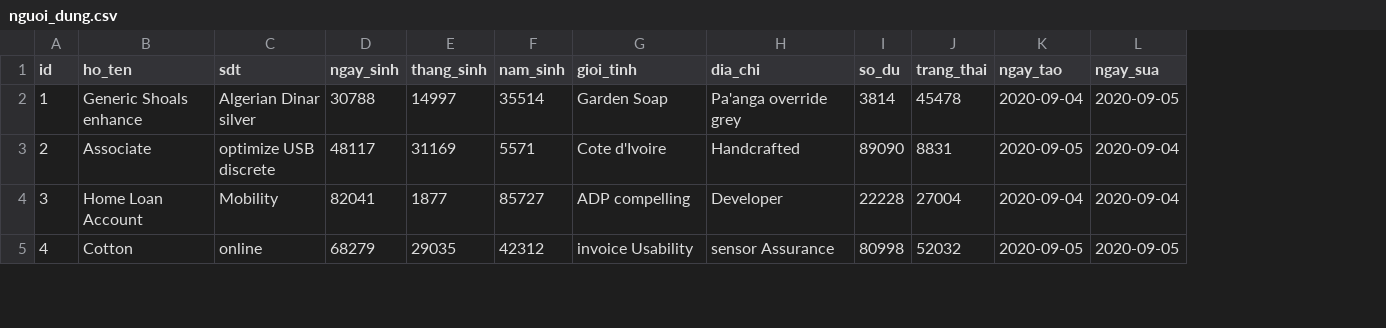
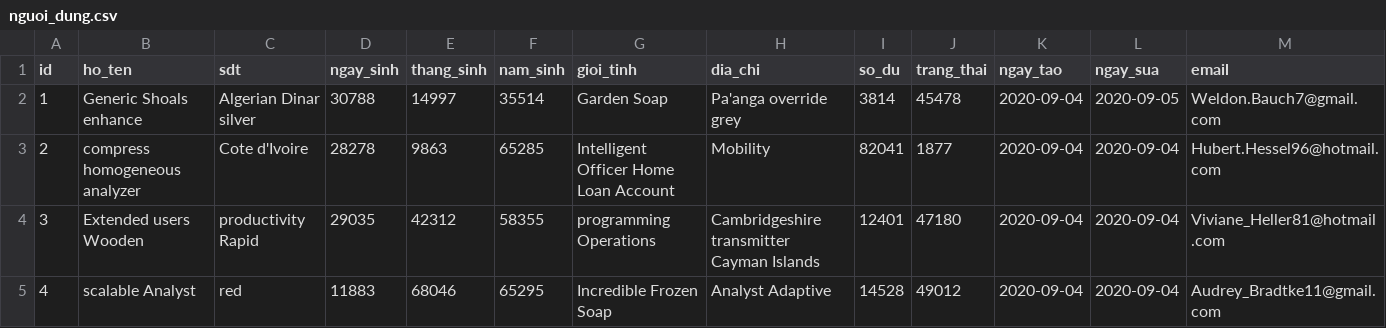
Before and after one commit to datngo1012/DoAnTotNgiep, a CSV file: server/src/main/resources/config/liquibase/fake-data/nguoi_dung.csv, drawn as a sheet; only a part is shown; the diff covers the shown part only; the diff names each change by its address in the sheet, - before the commit and + after, or states it on an @@ line.

```diff
--- a/server/src/main/resources/config/liquibase/fake-data/nguoi_dung.csv
+++ b/server/src/main/resources/config/liquibase/fake-data/nguoi_dung.csv
+column M (email), rows 2-5: Weldon.Bauch7@gmail.com | Hubert.Hessel96@hotmail.com | Viviane_Heller81@hotmail.com | Audrey_Bradtke11@gmail.com
-B3 (ho_ten): Associate
+B3 (ho_ten): compress homogeneous analyzer
-C3 (sdt): optimize USB discrete
+C3 (sdt): Cote d'Ivoire
-D3 (ngay_sinh): 48117
+D3 (ngay_sinh): 28278
-E3 (thang_sinh): 31169
+E3 (thang_sinh): 9863
-F3 (nam_sinh): 5571
+F3 (nam_sinh): 65285
-G3 (gioi_tinh): Cote d'Ivoire
+G3 (gioi_tinh): Intelligent Officer Home Loan Account
-H3 (dia_chi): Handcrafted
+H3 (dia_chi): Mobility
-I3 (so_du): 89090
+I3 (so_du): 82041
-J3 (trang_thai): 8831
+J3 (trang_thai): 1877
-K3 (ngay_tao): 2020-09-05
+K3 (ngay_tao): 2020-09-04
-B4 (ho_ten): Home Loan Account
+B4 (ho_ten): Extended users Wooden
-C4 (sdt): Mobility
+C4 (sdt): productivity Rapid
-D4 (ngay_sinh): 82041
+D4 (ngay_sinh): 29035
-E4 (thang_sinh): 1877
+E4 (thang_sinh): 42312
-F4 (nam_sinh): 85727
+F4 (nam_sinh): 58355
-G4 (gioi_tinh): ADP compelling
+G4 (gioi_tinh): programming Operations
-H4 (dia_chi): Developer
+H4 (dia_chi): Cambridgeshire transmitter Cayman Islands
-I4 (so_du): 22228
+I4 (so_du): 12401
-J4 (trang_thai): 27004
+J4 (trang_thai): 47180
-B5 (ho_ten): Cotton
+B5 (ho_ten): scalable Analyst
-C5 (sdt): online
+C5 (sdt): red
-D5 (ngay_sinh): 68279
+D5 (ngay_sinh): 11883
-E5 (thang_sinh): 29035
+E5 (thang_sinh): 68046
-F5 (nam_sinh): 42312
+F5 (nam_sinh): 65295
-G5 (gioi_tinh): invoice Usability
+G5 (gioi_tinh): Incredible Frozen Soap
-H5 (dia_chi): sensor Assurance
+H5 (dia_chi): Analyst Adaptive
-I5 (so_du): 80998
+I5 (so_du): 14528
-J5 (trang_thai): 52032
+J5 (trang_thai): 49012
-K5 (ngay_tao): 2020-09-05
+K5 (ngay_tao): 2020-09-04
-L5 (ngay_sua): 2020-09-05
+L5 (ngay_sua): 2020-09-04
```
Also changed, not shown: 60 edited cells elsewhere in this file, 6 other files.
